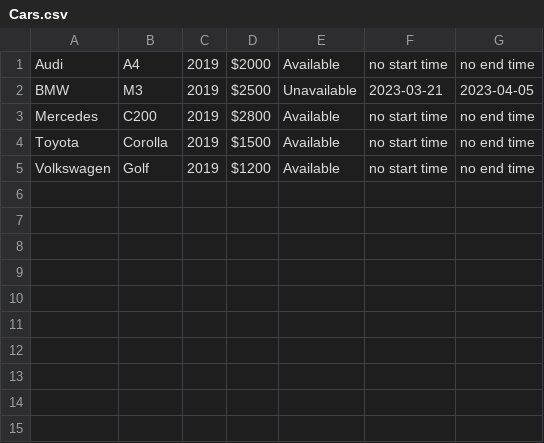
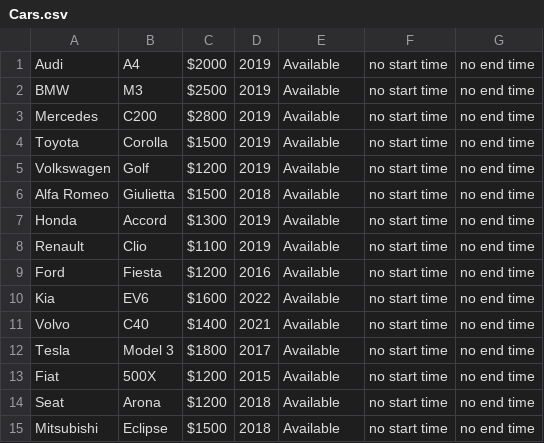
Before and after one commit to AthlonsDev/CarHireApp, a CSV file: Files/Cars.csv, drawn as a sheet; removed rows and columns are numbered as before the commit, all else as after; the diff names each change by its address in the sheet, - before the commit and + after, or states it on an @@ line.

```diff
--- a/Files/Cars.csv
+++ b/Files/Cars.csv
-column C, rows 1-5: all 2019
+column D, rows 1-5: all 2019
-E2: Unavailable
+E2: Available
-F2: 2023-03-21
+F2: no start time
-G2: 2023-04-05
+G2: no end time
+row 6: Alfa Romeo | Giulietta | $1500 | 2018 | Available | no start time | no end time
+row 7: Honda | Accord | $1300 | 2019 | Available | no start time | no end time
+row 8: Renault | Clio | $1100 | 2019 | Available | no start time | no end time
+row 9: Ford | Fiesta | $1200 | 2016 | Available | no start time | no end time
+row 10: Kia | EV6 | $1600 | 2022 | Available | no start time | no end time
+row 11: Volvo | C40 | $1400 | 2021 | Available | no start time | no end time
+row 12: Tesla | Model 3 | $1800 | 2017 | Available | no start time | no end time
+row 13: Fiat | 500X | $1200 | 2015 | Available | no start time | no end time
+row 14: Seat | Arona | $1200 | 2018 | Available | no start time | no end time
+row 15: Mitsubishi | Eclipse | $1500 | 2018 | Available | no start time | no end time
```
Also changed, not shown: 6 other files.
